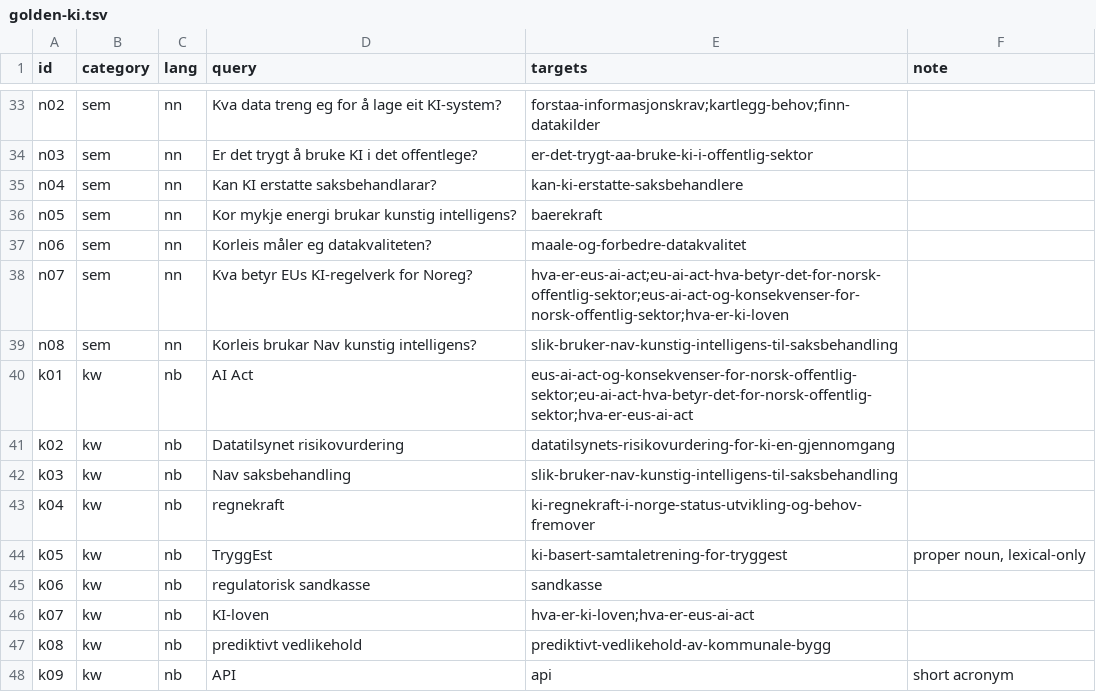
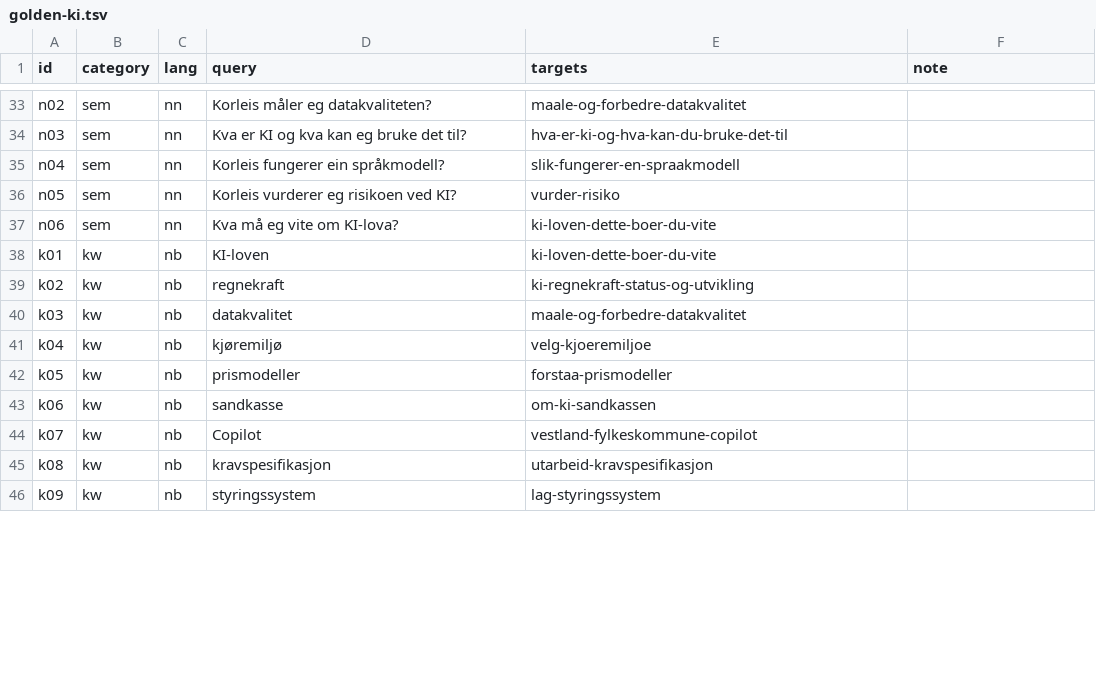
Before and after one commit to digdir/ki.norge.no, a TSV file: infrastructure/elasticsearch/eval/golden-ki.tsv, drawn as a sheet; only a part is shown, gaps mark what is left out; removed rows and columns are numbered as before the commit, all else as after; the diff covers the shown part only; the diff names each change by its address in the sheet, - before the commit and + after, or states it on an @@ line.

```diff
--- a/infrastructure/elasticsearch/eval/golden-ki.tsv
+++ b/infrastructure/elasticsearch/eval/golden-ki.tsv
-D33 (query): Kva data treng eg for å lage eit KI-system?
+D33 (query): Korleis måler eg datakvaliteten?
-E33 (targets): forstaa-informasjonskrav;kartlegg-behov;finn-datakilder
+E33 (targets): maale-og-forbedre-datakvalitet
-D34 (query): Er det trygt å bruke KI i det offentlege?
+D34 (query): Kva er KI og kva kan eg bruke det til?
-E34 (targets): er-det-trygt-aa-bruke-ki-i-offentlig-sektor
+E34 (targets): hva-er-ki-og-hva-kan-du-bruke-det-til
-D35 (query): Kan KI erstatte saksbehandlarar?
+D35 (query): Korleis fungerer ein språkmodell?
-E35 (targets): kan-ki-erstatte-saksbehandlere
+E35 (targets): slik-fungerer-en-spraakmodell
-D36 (query): Kor mykje energi brukar kunstig intelligens?
+D36 (query): Korleis vurderer eg risikoen ved KI?
-E36 (targets): baerekraft
+E36 (targets): vurder-risiko
-D37 (query): Korleis måler eg datakvaliteten?
+D37 (query): Kva må eg vite om KI-lova?
-E37 (targets): maale-og-forbedre-datakvalitet
+E37 (targets): ki-loven-dette-boer-du-vite
-row 38: n07 | sem | nn | Kva betyr EUs KI-regelverk for Noreg? | hva-er-eus-ai-act;eu-ai-act-hva-betyr-det-for-norsk-offentlig-sektor;eus-ai-act-og-konsekvenser-for-norsk-offentlig-sektor;hva-er-ki-loven
-row 39: n08 | sem | nn | Korleis brukar Nav kunstig intelligens? | slik-bruker-nav-kunstig-intelligens-til-saksbehandling
-D38 (query): AI Act
+D38 (query): KI-loven
-E38 (targets): eus-ai-act-og-konsekvenser-for-norsk-offentlig-sektor;eu-ai-act-hva-betyr-det-for-norsk-offentlig-sektor;hva-er-eus-ai-act
+E38 (targets): ki-loven-dette-boer-du-vite
-D39 (query): Datatilsynet risikovurdering
+D39 (query): regnekraft
-E39 (targets): datatilsynets-risikovurdering-for-ki-en-gjennomgang
+E39 (targets): ki-regnekraft-status-og-utvikling
-D40 (query): Nav saksbehandling
+D40 (query): datakvalitet
-E40 (targets): slik-bruker-nav-kunstig-intelligens-til-saksbehandling
+E40 (targets): maale-og-forbedre-datakvalitet
-D41 (query): regnekraft
+D41 (query): kjøremiljø
-E41 (targets): ki-regnekraft-i-norge-status-utvikling-og-behov-fremover
+E41 (targets): velg-kjoeremiljoe
-D42 (query): TryggEst
+D42 (query): prismodeller
-E42 (targets): ki-basert-samtaletrening-for-tryggest
+E42 (targets): forstaa-prismodeller
-F42 (note): proper noun, lexical-only
+F42 (note): (empty)
-D43 (query): regulatorisk sandkasse
+D43 (query): sandkasse
-E43 (targets): sandkasse
+E43 (targets): om-ki-sandkassen
-D44 (query): KI-loven
+D44 (query): Copilot
-E44 (targets): hva-er-ki-loven;hva-er-eus-ai-act
+E44 (targets): vestland-fylkeskommune-copilot
-D45 (query): prediktivt vedlikehold
+D45 (query): kravspesifikasjon
-E45 (targets): prediktivt-vedlikehold-av-kommunale-bygg
+E45 (targets): utarbeid-kravspesifikasjon
-D46 (query): API
+D46 (query): styringssystem
-E46 (targets): api
+E46 (targets): lag-styringssystem
-F46 (note): short acronym
+F46 (note): (empty)
```
Also changed, not shown: 15 removed rows and 65 edited cells elsewhere in this file, 2 other files.
